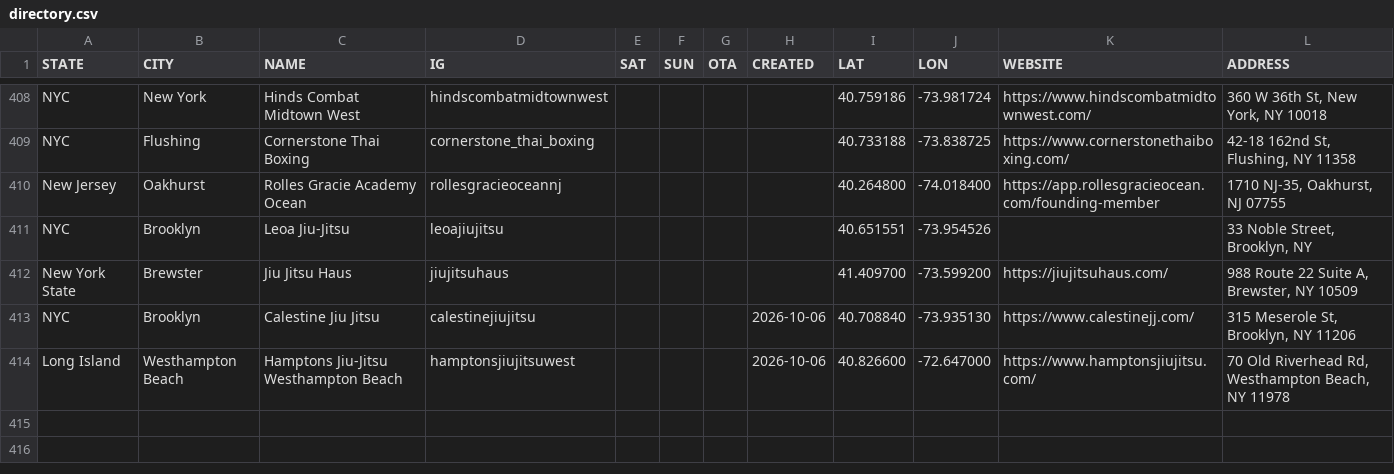
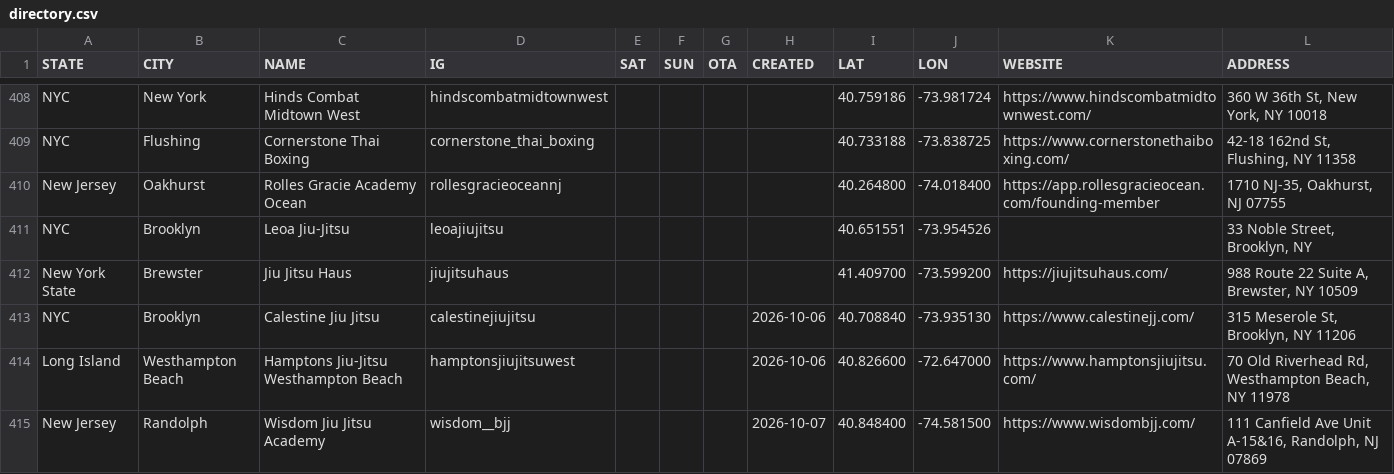
Before and after one commit to jj5ben77/bjjseminars.live, a CSV file: directory.csv, drawn as a sheet; only a part is shown, gaps mark what is left out; the diff names each change by its address in the sheet, - before the commit and + after, or states it on an @@ line.

```diff
--- a/directory.csv
+++ b/directory.csv
+row 415: New Jersey | Randolph | Wisdom Jiu Jitsu Academy | wisdom__bjj |  |  |  | 2026-10-07 | 40.848400 | -74.581500 | https://www.wisdombjj.com/ | 111 Canfield Ave Unit A-15&16, Randolph, NJ 07869
```
Also changed, not shown: events.csv, 4 other files.
